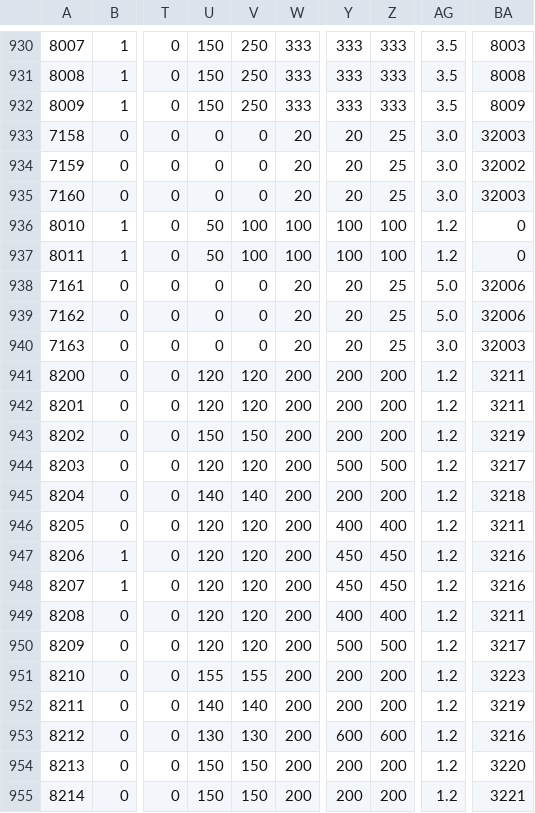
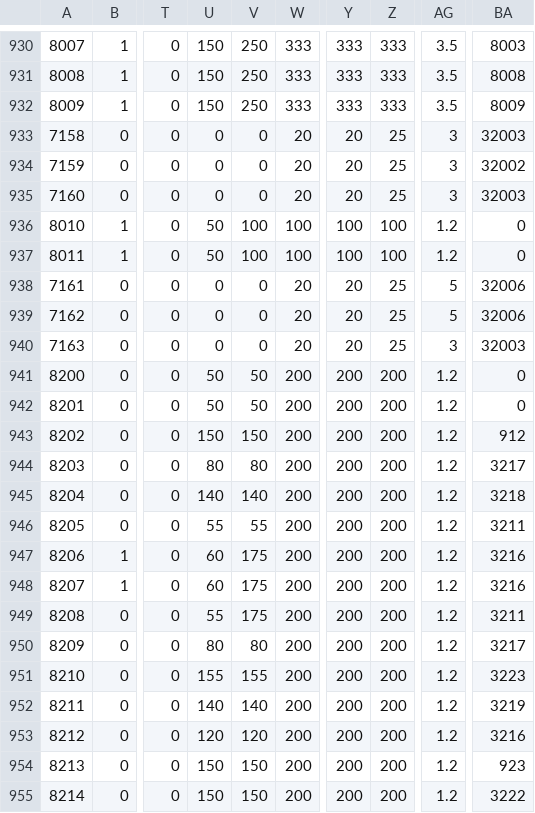
Before and after one commit to ChaBen/menghuan, a CSV file: mob.csv, drawn as a sheet; only a part is shown, gaps mark what is left out; the diff covers the shown part only; the diff names each change by its address in the sheet, - before the commit and + after, or states it on an @@ line.

```diff
--- a/mob.csv
+++ b/mob.csv
-AG933:AG935: 3.0
+AG933:AG935: 3
-AG938:AG939: 5.0
+AG938:AG939: 5
-AG940: 3.0
+AG940: 3
-U941:U942: 120
+U941:U942: 50
-V941:V942: 120
+V941:V942: 50
-BA941:BA942: 3211
+BA941:BA942: 0
-BA943: 3219
+BA943: 912
-U944: 120
+U944: 80
-V944: 120
+V944: 80
-Y944: 500
+Y944: 200
-Z944: 500
+Z944: 200
-U946: 120
+U946: 55
-V946: 120
+V946: 55
-Y946: 400
+Y946: 200
-Z946: 400
+Z946: 200
-U947:U948: 120
+U947:U948: 60
-V947:V949: 120
+V947:V949: 175
-Y947:Y948: 450
+Y947:Y948: 200
-Z947:Z948: 450
+Z947:Z948: 200
-U949: 120
+U949: 55
-Y949: 400
+Y949: 200
-Z949: 400
+Z949: 200
-U950: 120
+U950: 80
-V950: 120
+V950: 80
-Y950: 500
+Y950: 200
-Z950: 500
+Z950: 200
-U953: 130
+U953: 120
-V953: 130
+V953: 120
-Y953: 600
+Y953: 200
-Z953: 600
+Z953: 200
-BA954: 3220
+BA954: 923
-BA955: 3221
+BA955: 3222
```
Also changed, not shown: 111 edited cells elsewhere in this file, NPC.csv.
